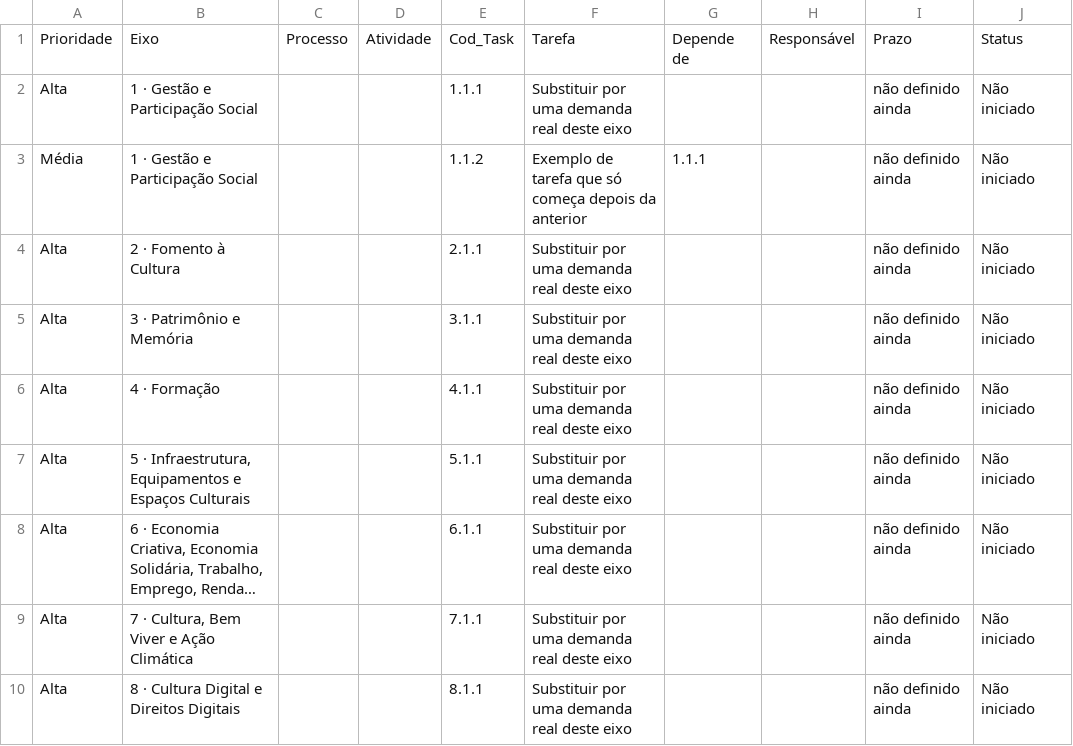
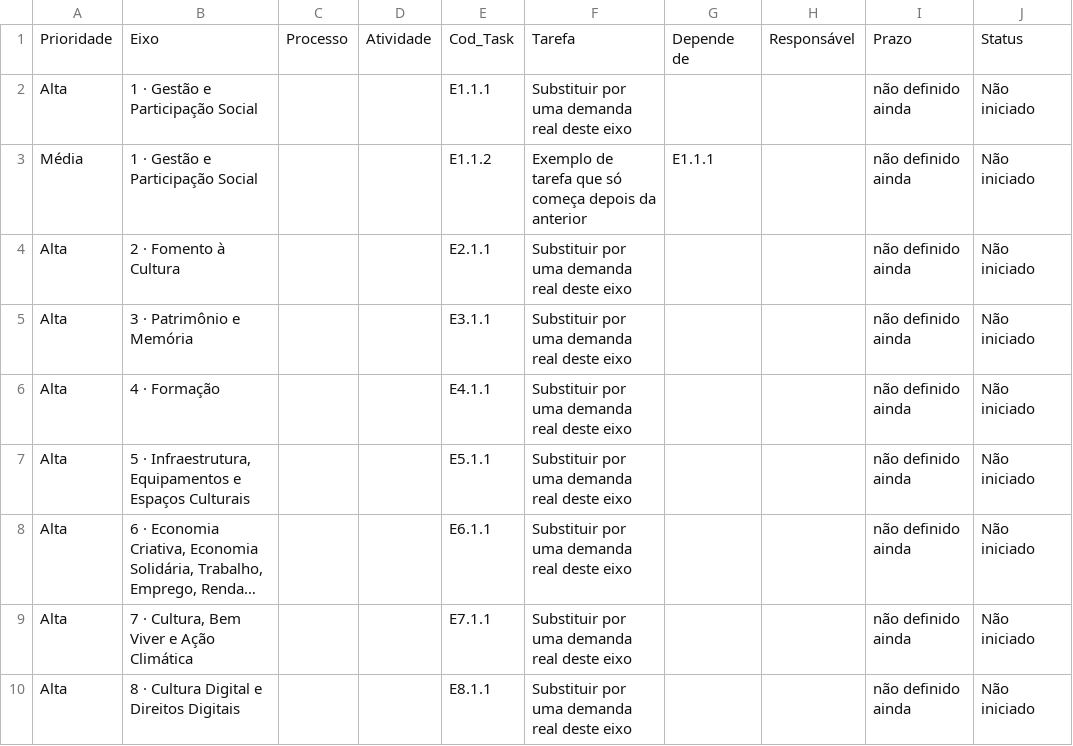
Before and after one commit to GovHub-br/dashboard-minc-project, a CSV file: planilha/modelo-eixos-pnc.csv, drawn as a sheet; long unchanged cells end in …; the diff names each change by its address in the sheet, - before the commit and + after, or states it on an @@ line.

```diff
--- a/planilha/modelo-eixos-pnc.csv
+++ b/planilha/modelo-eixos-pnc.csv
-E2: 1.1.1
+E2: E1.1.1
-E3: 1.1.2
+E3: E1.1.2
-G3: 1.1.1
+G3: E1.1.1
-E4: 2.1.1
+E4: E2.1.1
-E5: 3.1.1
+E5: E3.1.1
-E6: 4.1.1
+E6: E4.1.1
-E7: 5.1.1
+E7: E5.1.1
-E8: 6.1.1
+E8: E6.1.1
-E9: 7.1.1
+E9: E7.1.1
-E10: 8.1.1
+E10: E8.1.1
```
Also changed, not shown: 3 other files.
